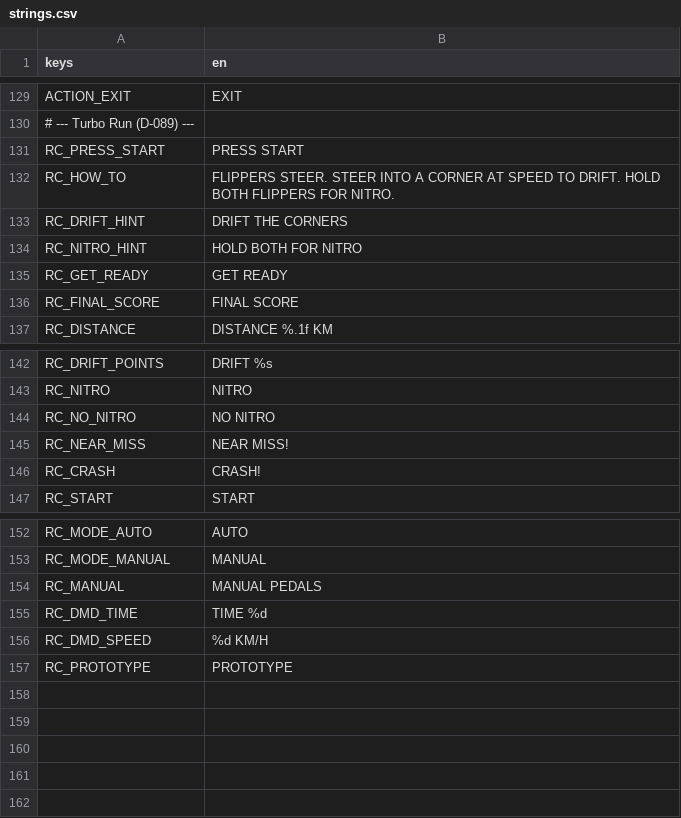
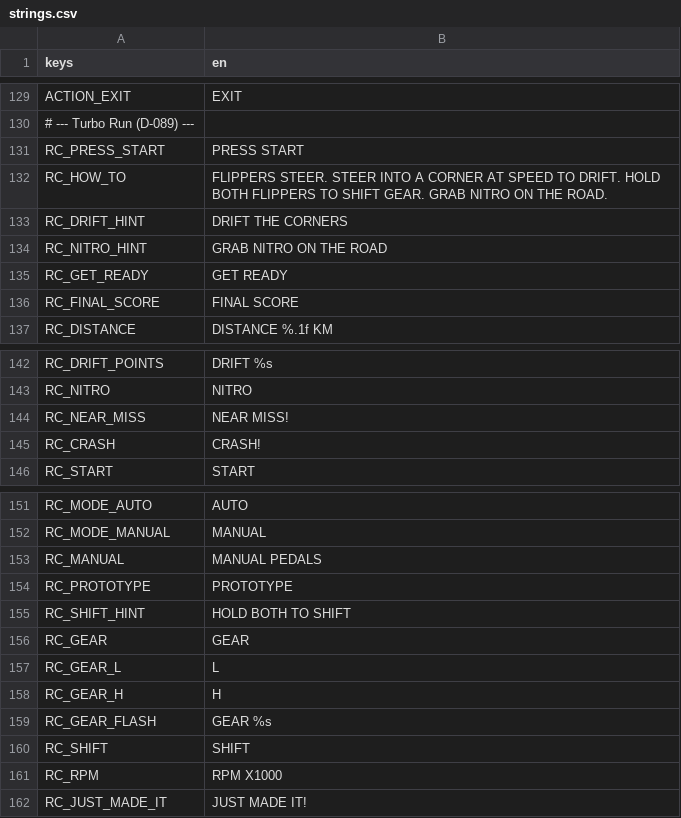
Before and after one commit to darkphoenixfox/PinGames, a CSV file: core/locale/strings.csv, drawn as a sheet; only a part is shown, gaps mark what is left out.

```diff
--- a/core/locale/strings.csv
+++ b/core/locale/strings.csv
@@ -140,5 +140,5 @@ ACTION_EXIT,EXIT
 RC_PRESS_START,PRESS START
-RC_HOW_TO,FLIPPERS STEER. STEER INTO A CORNER AT SPEED TO DRIFT. HOLD BOTH FLIPPERS FOR NITRO.
+RC_HOW_TO,FLIPPERS STEER. STEER INTO A CORNER AT SPEED TO DRIFT. HOLD BOTH FLIPPERS TO SHIFT GEAR. GRAB NITRO ON THE ROAD.
 RC_DRIFT_HINT,DRIFT THE CORNERS
-RC_NITRO_HINT,HOLD BOTH FOR NITRO
+RC_NITRO_HINT,GRAB NITRO ON THE ROAD
 RC_GET_READY,GET READY
@@ -152,3 +152,2 @@ RC_DRIFT_POINTS,DRIFT %s
 RC_NITRO,NITRO
-RC_NO_NITRO,NO NITRO
 RC_NEAR_MISS,NEAR MISS!
@@ -163,4 +162,10 @@ RC_MODE_MANUAL,MANUAL
 RC_MANUAL,MANUAL PEDALS
-RC_DMD_TIME,TIME %d
-RC_DMD_SPEED,%d KM/H
 RC_PROTOTYPE,PROTOTYPE
+RC_SHIFT_HINT,HOLD BOTH TO SHIFT
+RC_GEAR,GEAR
+RC_GEAR_L,L
+RC_GEAR_H,H
+RC_GEAR_FLASH,GEAR %s
+RC_SHIFT,SHIFT
+RC_RPM,RPM X1000
+RC_JUST_MADE_IT,JUST MADE IT!
```
Also changed, not shown: 9 other files.
